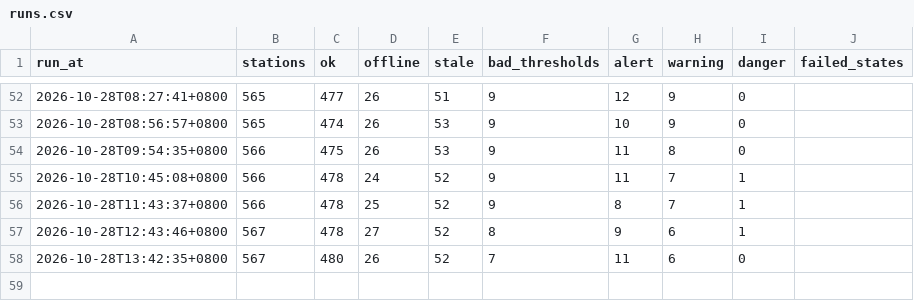
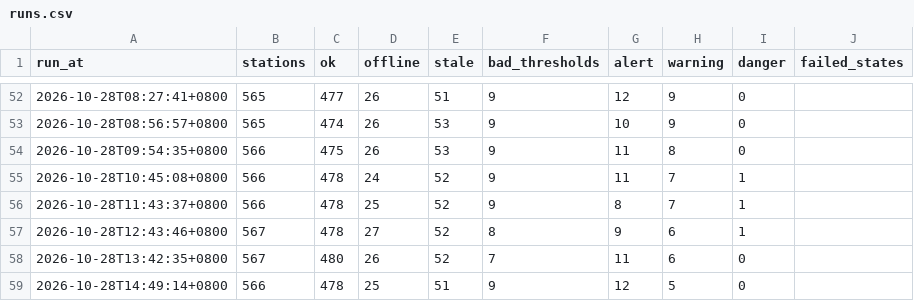
Before and after one commit to Anthonyfiz/malaysia-flood-watch, a CSV file: data/runs.csv, drawn as a sheet; only a part is shown, gaps mark what is left out; the diff names each change by its address in the sheet, - before the commit and + after, or states it on an @@ line.

```diff
--- a/data/runs.csv
+++ b/data/runs.csv
+row 59: 2026-10-28T14:49:14+0800 | 566 | 478 | 25 | 51 | 9 | 12 | 5 | 0
```
Also changed, not shown: 4 other files.
